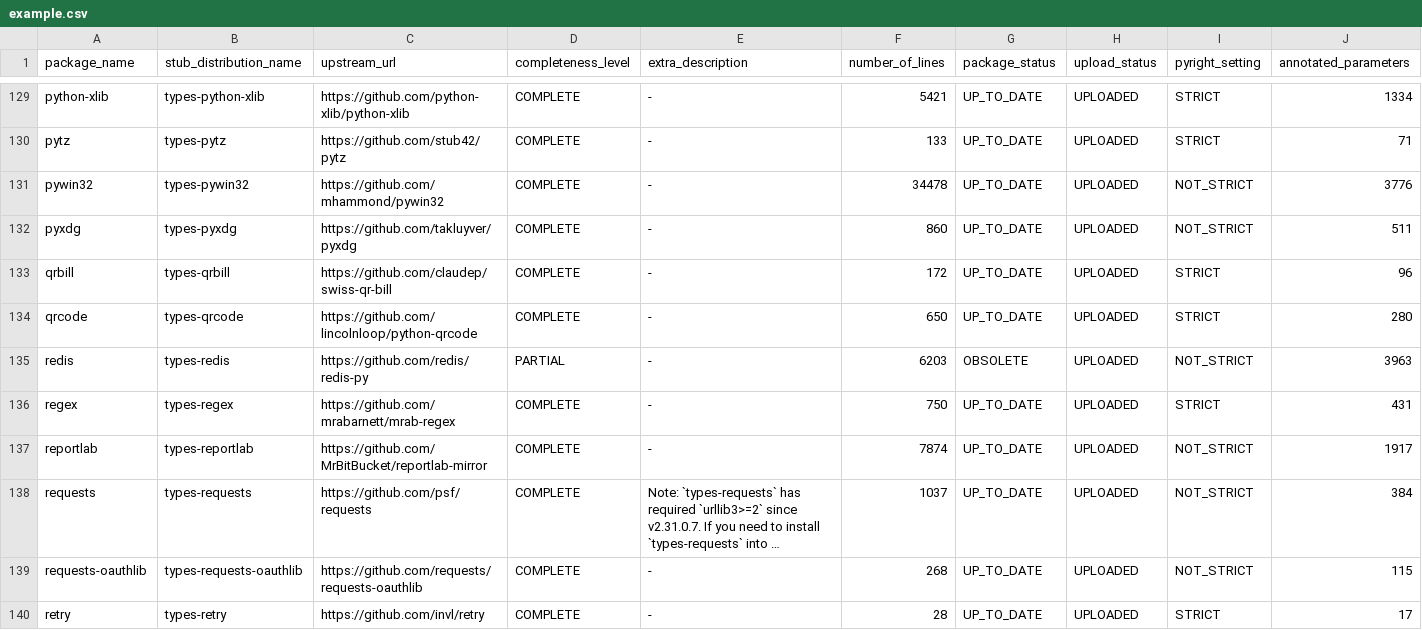
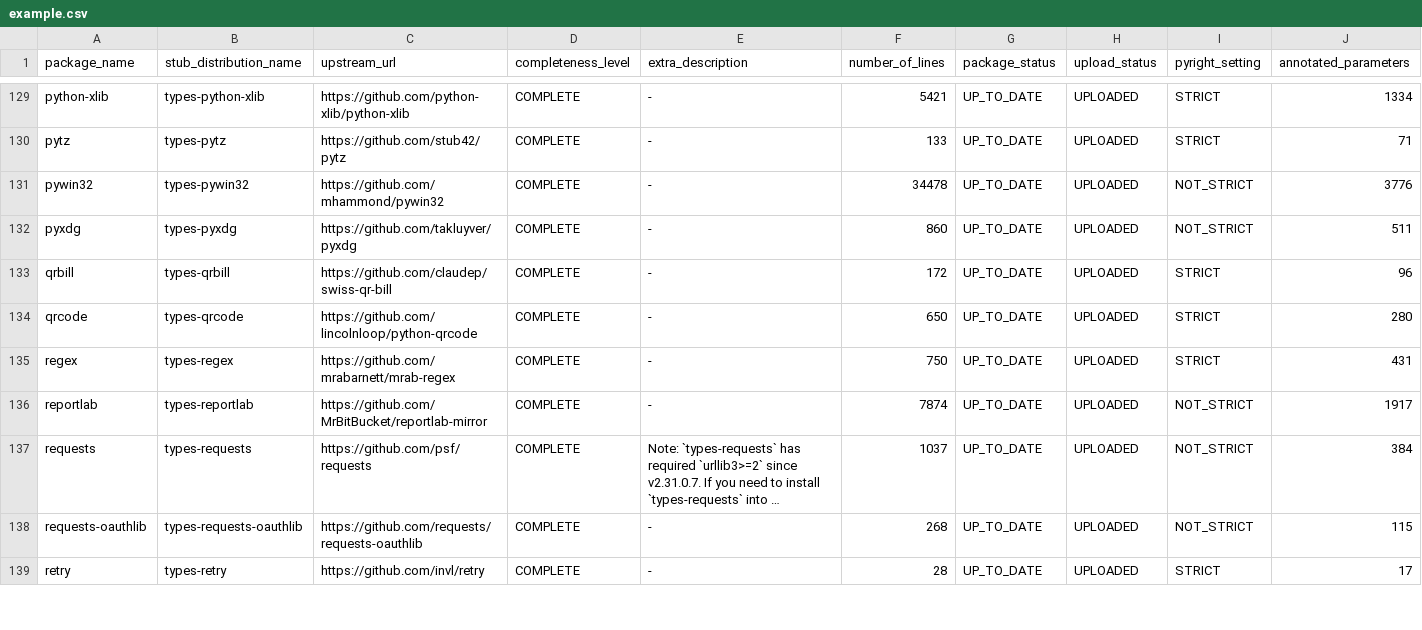
Before and after one commit to AlexWaygood/typeshed-stats, a CSV file: examples/example.csv, drawn as a sheet; only a part is shown, gaps mark what is left out; long unchanged cells end in …; rows hold the shown columns only; the diff names each change by its address in the sheet, - before the commit and + after, or states it on an @@ line.

Commit message:
👷 Automated regeneration of examples and docs

```diff
--- a/examples/example.csv
+++ b/examples/example.csv
-row 135: redis | types-redis | https://github.com/redis/redis-py | PARTIAL | - | 6203 | OBSOLETE | UPLOADED | NOT_STRICT | 3963
```
Also changed, not shown: 2 other files.
